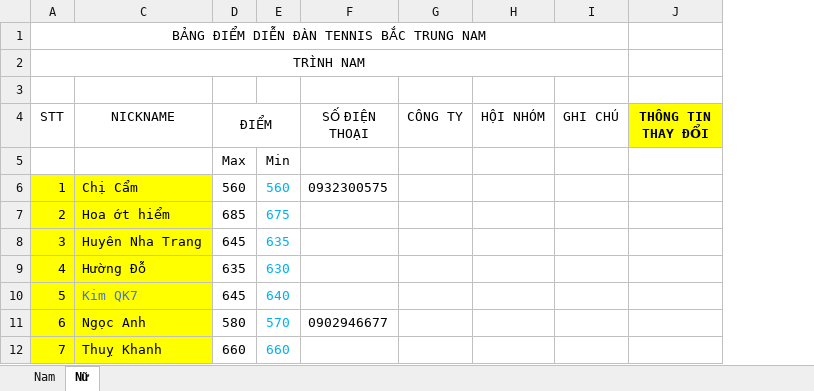
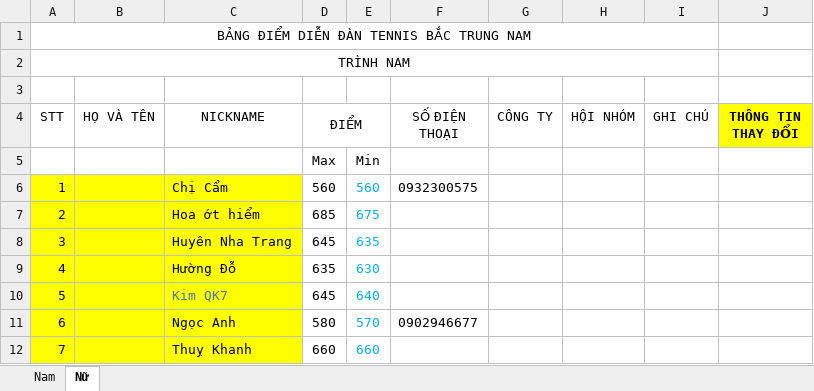
Before and after one commit to dflyapp/tennis-btn, an Excel workbook: pages/api/score/data.xlsx, sheet Nữ, drawn as a sheet; only a part is shown; values as stored, in another font and other column widths than the file's, no borders; the diff names each change by its address in the sheet, - before the commit and + after, or states it on an @@ line.

```diff
--- a/pages/api/score/data.xlsx (sheet Nữ)
+++ b/pages/api/score/data.xlsx (sheet Nữ)
@@ column B (HỌ VÀ TÊN) unhidden, empty @@
```
Also changed, not shown: sheet Nam, charts or pictures.
